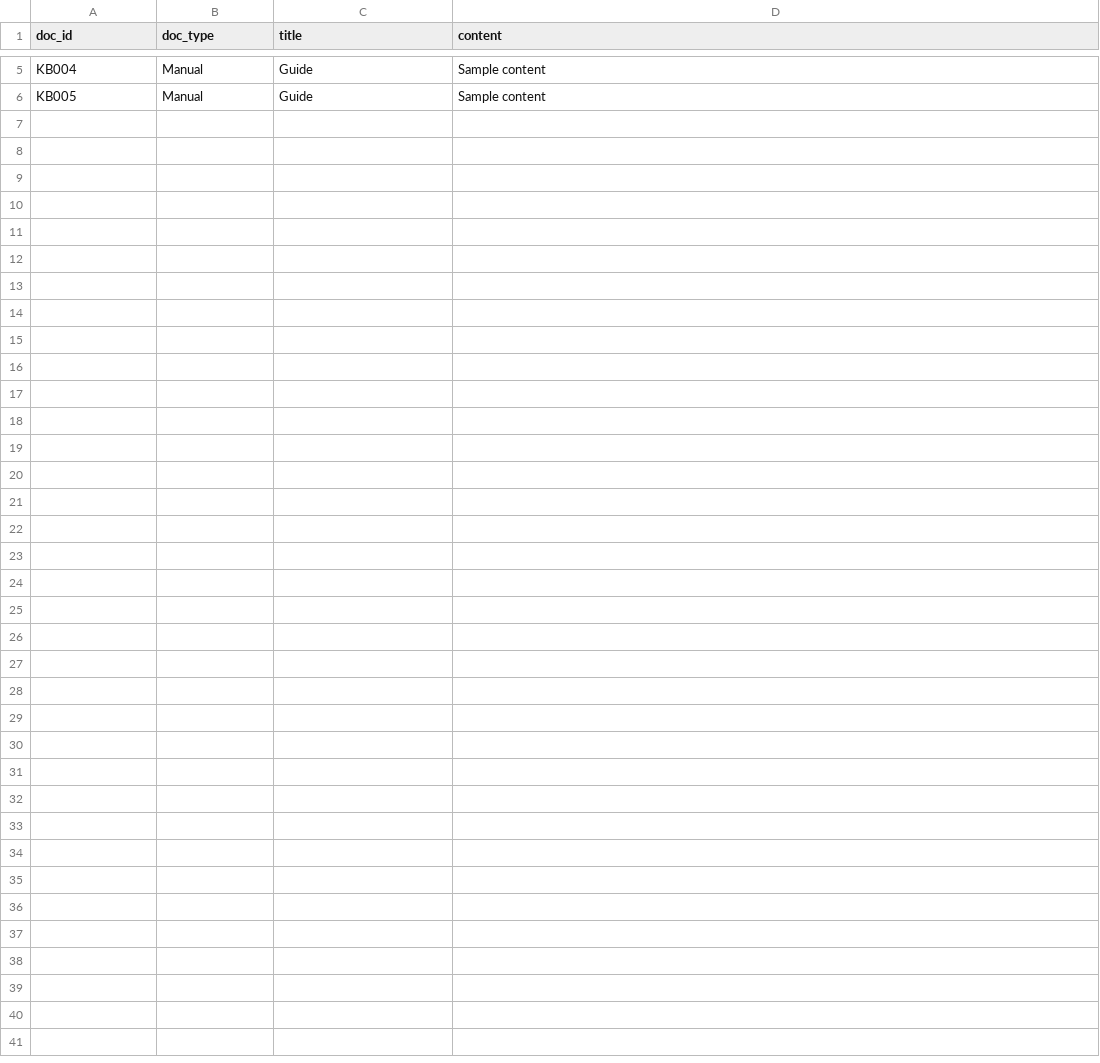
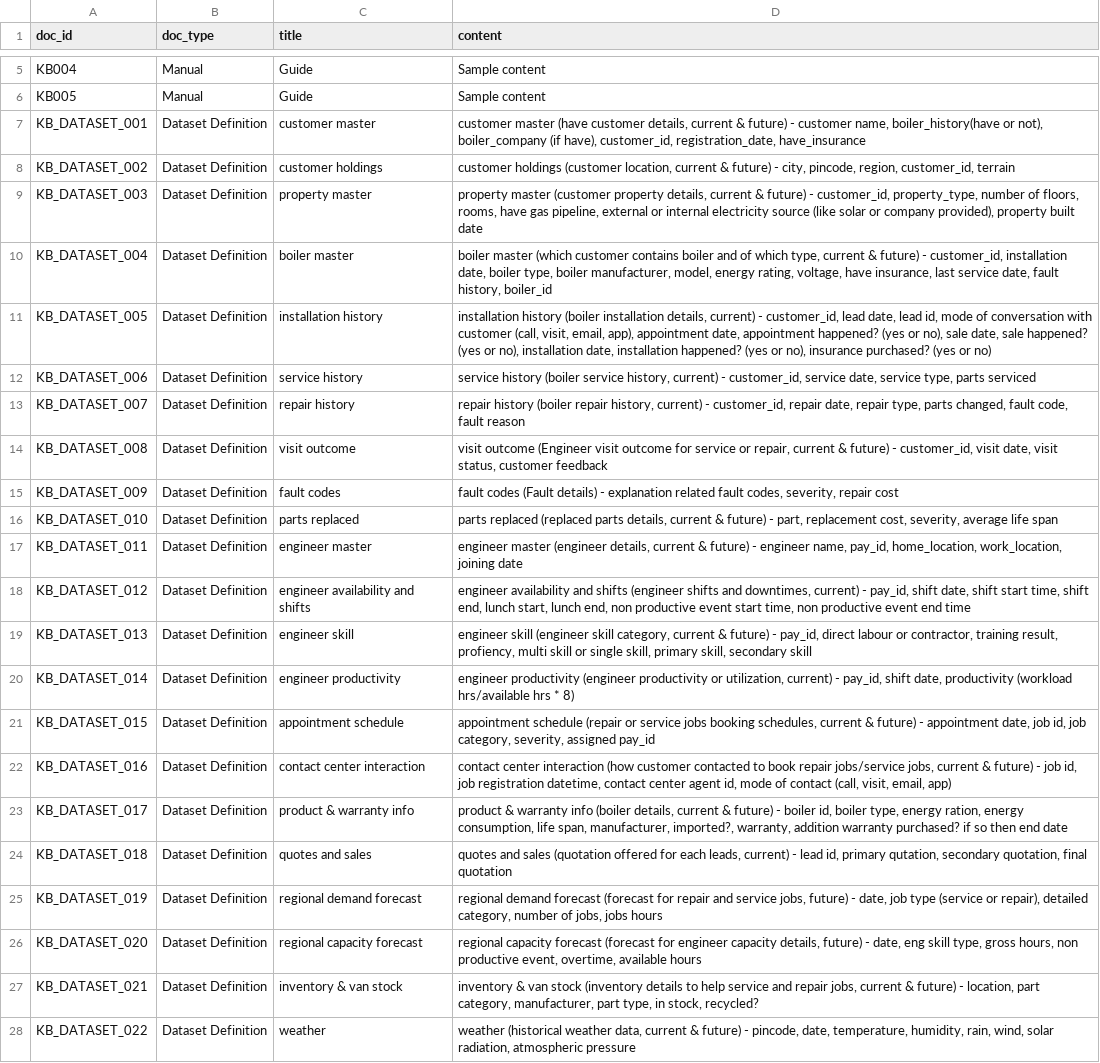
Before and after one commit to Soumyadipta2020/Utilities-Knowledge-Hub, a CSV file: datasets/knowledge_base.csv, drawn as a sheet; only a part is shown, gaps mark what is left out.

Commit message:
Data updated

```diff
--- a/datasets/knowledge_base.csv
+++ b/datasets/knowledge_base.csv
@@ -6 +6,23 @@ KB004,Manual,Guide,Sample content
 KB005,Manual,Guide,Sample content
+KB_DATASET_001,Dataset Definition,customer master,"customer master (have customer details, current & future) - customer name, boiler_history(have or not), boiler_company (if have), customer_id, registration_date, have_insurance"
+KB_DATASET_002,Dataset Definition,customer holdings,"customer holdings (customer location, current & future) - city, pincode, region, customer_id, terrain"
+KB_DATASET_003,Dataset Definition,property master,"property master (customer property details, current & future) - customer_id, property_type, number of floors, rooms, have gas pipeline, external or internal electricity source (like solar or company provided), property built date"
+KB_DATASET_004,Dataset Definition,boiler master,"boiler master (which customer contains boiler and of which type, current & future) - customer_id, installation date, boiler type, boiler manufacturer, model, energy rating, voltage, have insurance, last service date, fault history, boiler_id"
+KB_DATASET_005,Dataset Definition,installation history,"installation history (boiler installation details, current) - customer_id, lead date, lead id, mode of conversation with customer (call, visit, email, app), appointment date, appointment happened? (yes or no), sale date, sale happened? (yes or no), installation date, installation happened? (yes or no), insurance purchased? (yes or no)"
+KB_DATASET_006,Dataset Definition,service history,"service history (boiler service history, current) - customer_id, service date, service type, parts serviced"
+KB_DATASET_007,Dataset Definition,repair history,"repair history (boiler repair history, current) - customer_id, repair date, repair type, parts changed, fault code, fault reason"
+KB_DATASET_008,Dataset Definition,visit outcome,"visit outcome (Engineer visit outcome for service or repair, current & future) - customer_id, visit date, visit status, customer feedback"
+KB_DATASET_009,Dataset Definition,fault codes,"fault codes (Fault details) - explanation related fault codes, severity, repair cost"
+KB_DATASET_010,Dataset Definition,parts replaced,"parts replaced (replaced parts details, current & future) - part, replacement cost, severity, average life span"
+KB_DATASET_011,Dataset Definition,engineer master,"engineer master (engineer details, current & future) - engineer name, pay_id, home_location, work_location, joining date"
+KB_DATASET_012,Dataset Definition,engineer availability and shifts,"engineer availability and shifts (engineer shifts and downtimes, current) - pay_id, shift date, shift start time, shift end, lunch start, lunch end, non productive event start time, non productive event end time"
+KB_DATASET_013,Dataset Definition,engineer skill,"engineer skill (engineer skill category, current & future) - pay_id, direct labour or contractor, training result, profiency, multi skill or single skill, primary skill, secondary skill"
+KB_DATASET_014,Dataset Definition,engineer productivity,"engineer productivity (engineer productivity or utilization, current) - pay_id, shift date, productivity (workload hrs/available hrs * 8)"
+KB_DATASET_015,Dataset Definition,appointment schedule,"appointment schedule (repair or service jobs booking schedules, current & future) - appointment date, job id, job category, severity, assigned pay_id"
+KB_DATASET_016,Dataset Definition,contact center interaction,"contact center interaction (how customer contacted to book repair jobs/service jobs, current & future) - job id, job registration datetime, contact center agent id, mode of contact (call, visit, email, app)"
+KB_DATASET_017,Dataset Definition,product & warranty info,"product & warranty info (boiler details, current & future) - boiler id, boiler type, energy ration, energy consumption, life span, manufacturer, imported?, warranty, addition warranty purchased? if so then end date"
+KB_DATASET_018,Dataset Definition,quotes and sales,"quotes and sales (quotation offered for each leads, current) - lead id, primary qutation, secondary quotation, final quotation"
+KB_DATASET_019,Dataset Definition,regional demand forecast,"regional demand forecast (forecast for repair and service jobs, future) - date, job type (service or repair), detailed category, number of jobs, jobs hours"
+KB_DATASET_020,Dataset Definition,regional capacity forecast,"regional capacity forecast (forecast for engineer capacity details, future) - date, eng skill type, gross hours, non productive event, overtime, available hours"
+KB_DATASET_021,Dataset Definition,inventory & van stock,"inventory & van stock (inventory details to help service and repair jobs, current & future) - location, part category, manufacturer, part type, in stock, recycled?"
+KB_DATASET_022,Dataset Definition,weather,"weather (historical weather data, current & future) - pincode, date, temperature, humidity, rain, wind, solar radiation, atmospheric pressure"
```
Also changed, not shown: datasets/engineer_skill.csv, datasets/quotes_and_sales.csv, 7 other files.
